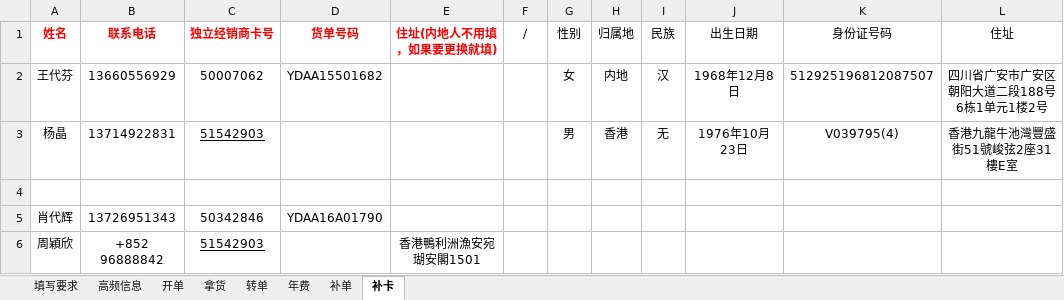
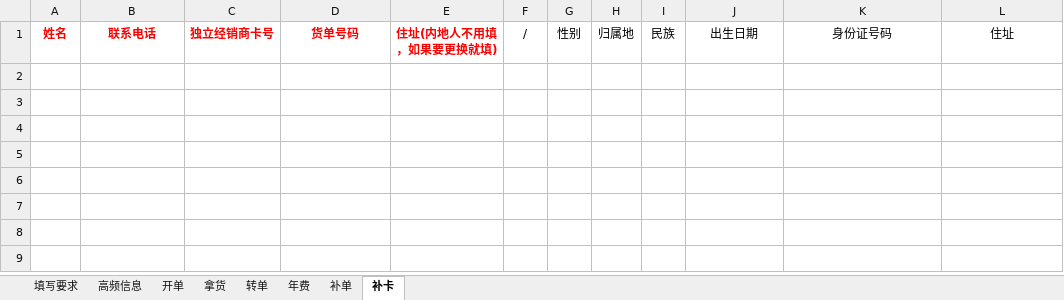
Before and after one commit to Dufren-Gong/id_card_mlsd_paddle-ocr_edit, an Excel workbook: 模版/非身份证信息需求.xlsx, sheet 补卡, drawn as a sheet; values as stored, in another font and other column widths than the file's, no borders; the diff names each change by its address in the sheet, - before the commit and + after, or states it on an @@ line.

```diff
--- a/模版/非身份证信息需求.xlsx (sheet 补卡)
+++ b/模版/非身份证信息需求.xlsx (sheet 补卡)
-row 2: 王代芬 | 13660556929 | 50007062 | YDAA15501682 |  |  | 女 | 内地 | 汉 | 1968年12月8日 | 512925196812087507 | 四川省广安市广安区朝阳大道二段188号6栋1单元1楼2号
-row 3: 杨晶 | 13714922831 | 51542903 |  |  |  | 男 | 香港 | 无 | 1976年10月23日 | V039795(4) | 香港九龍牛池灣豐盛街51號峻弦2座31樓E室
-row 4: (empty)
-row 5: 肖代辉 | 13726951343 | 50342846 | YDAA16A01790
-row 6: 周穎欣 | +852 96888842 | 51542903 |  | 香港鴨利洲漁安宛瑚安閣1501
```
Also changed, not shown: sheet 填写要求, sheet 高频信息, sheet 转单, sheet 开单, sheet 拿货, sheet 年费, 1 more sheet, 40 other files.
